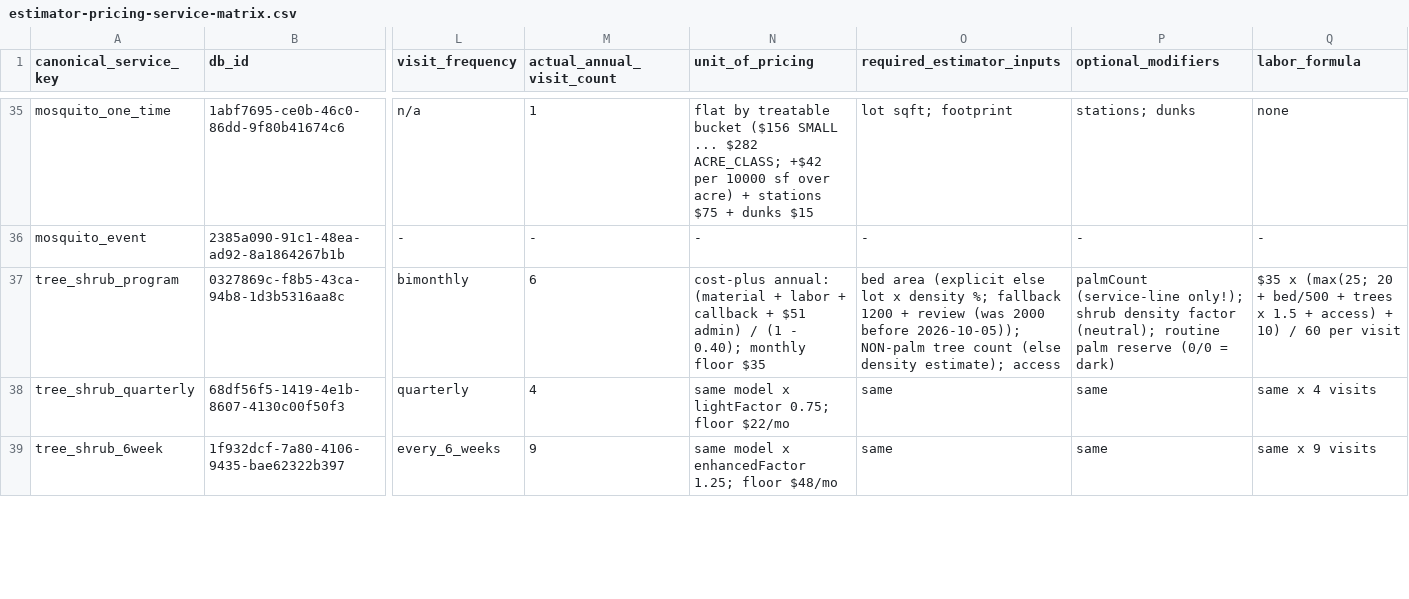
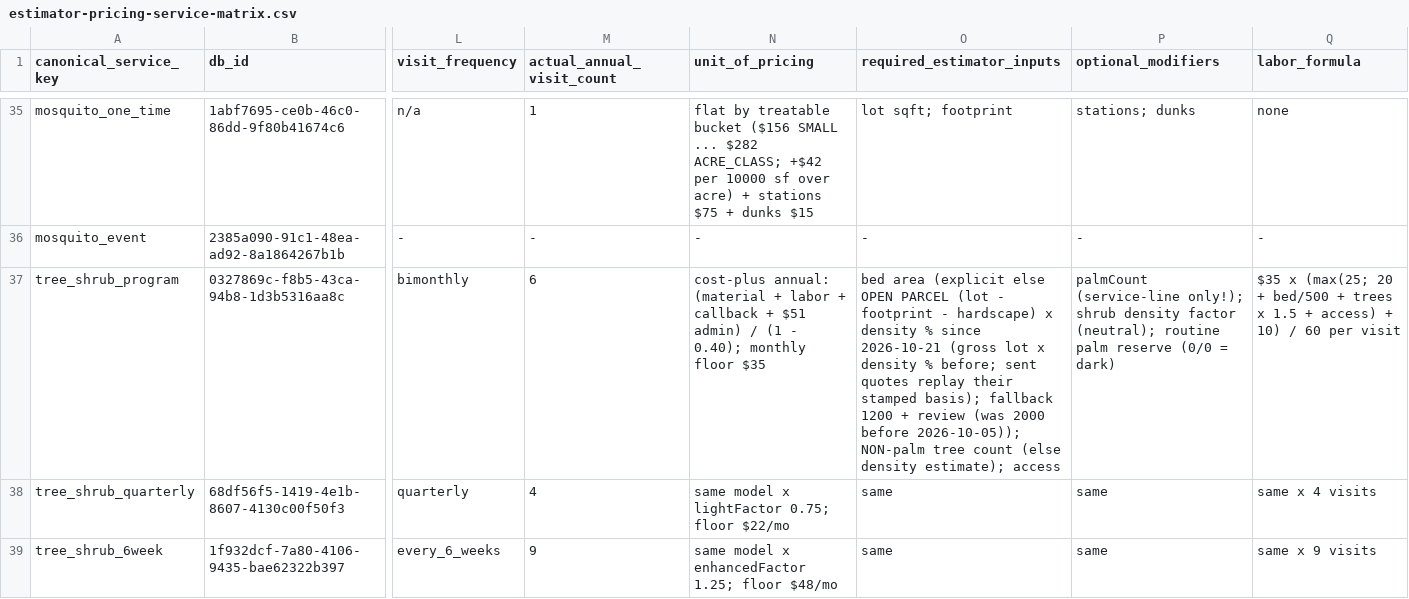
Before and after one commit to wavespestcontrolfl/waves-customer-portal, a CSV file: docs/estimator-pricing-service-matrix.csv, drawn as a sheet; only a part is shown, gaps mark what is left out; the diff names each change by its address in the sheet, - before the commit and + after, or states it on an @@ line.

```diff
--- a/docs/estimator-pricing-service-matrix.csv
+++ b/docs/estimator-pricing-service-matrix.csv
-O37 (required_estimator_inputs): …(explicit else lot x density %; fallback 1200…
+O37 (required_estimator_inputs): …(explicit else OPEN PARCEL (lot - footprint - hardscape) x density % since 2026-10-21 (gross lot x density % before; sent quotes replay their stamped basis); fallback 1200…
```
Also changed, not shown: 8 other files.
